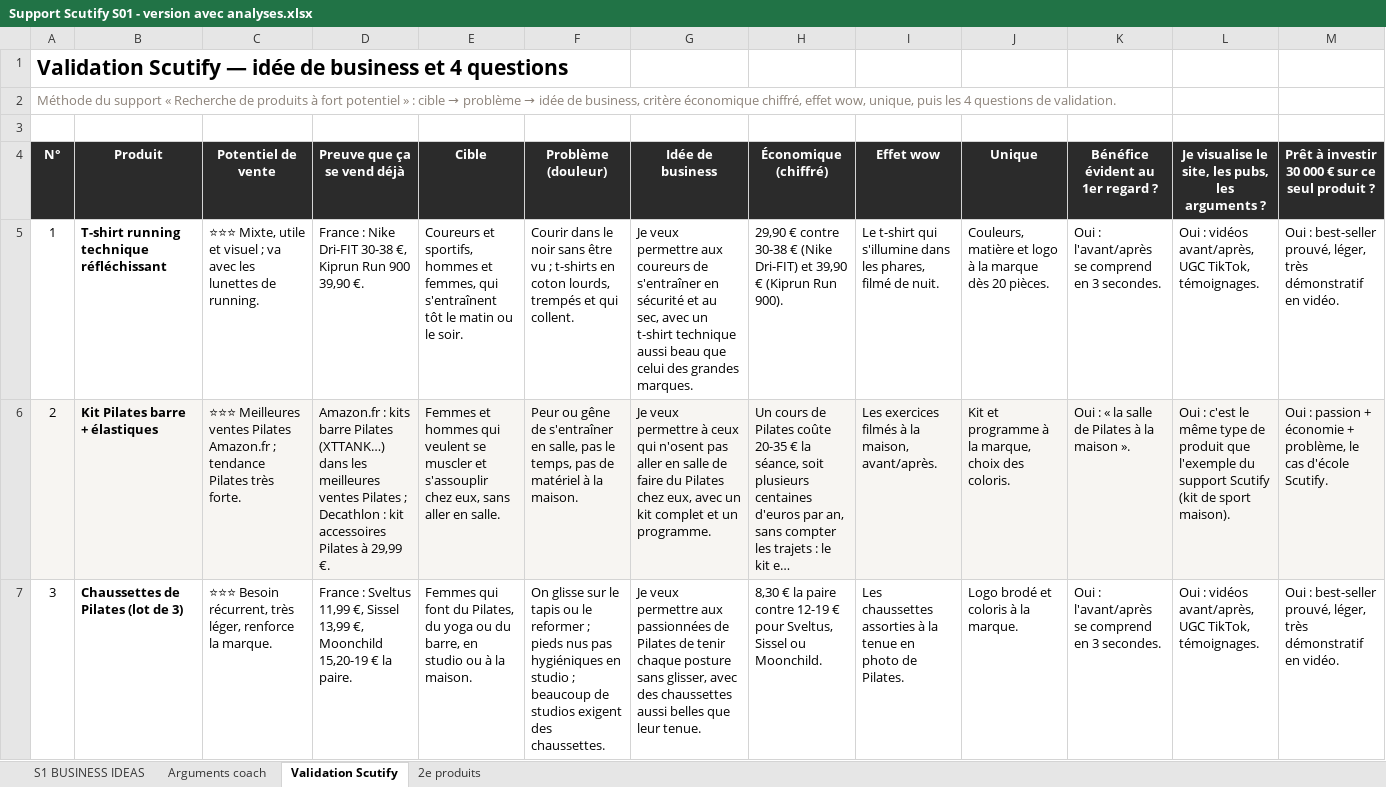
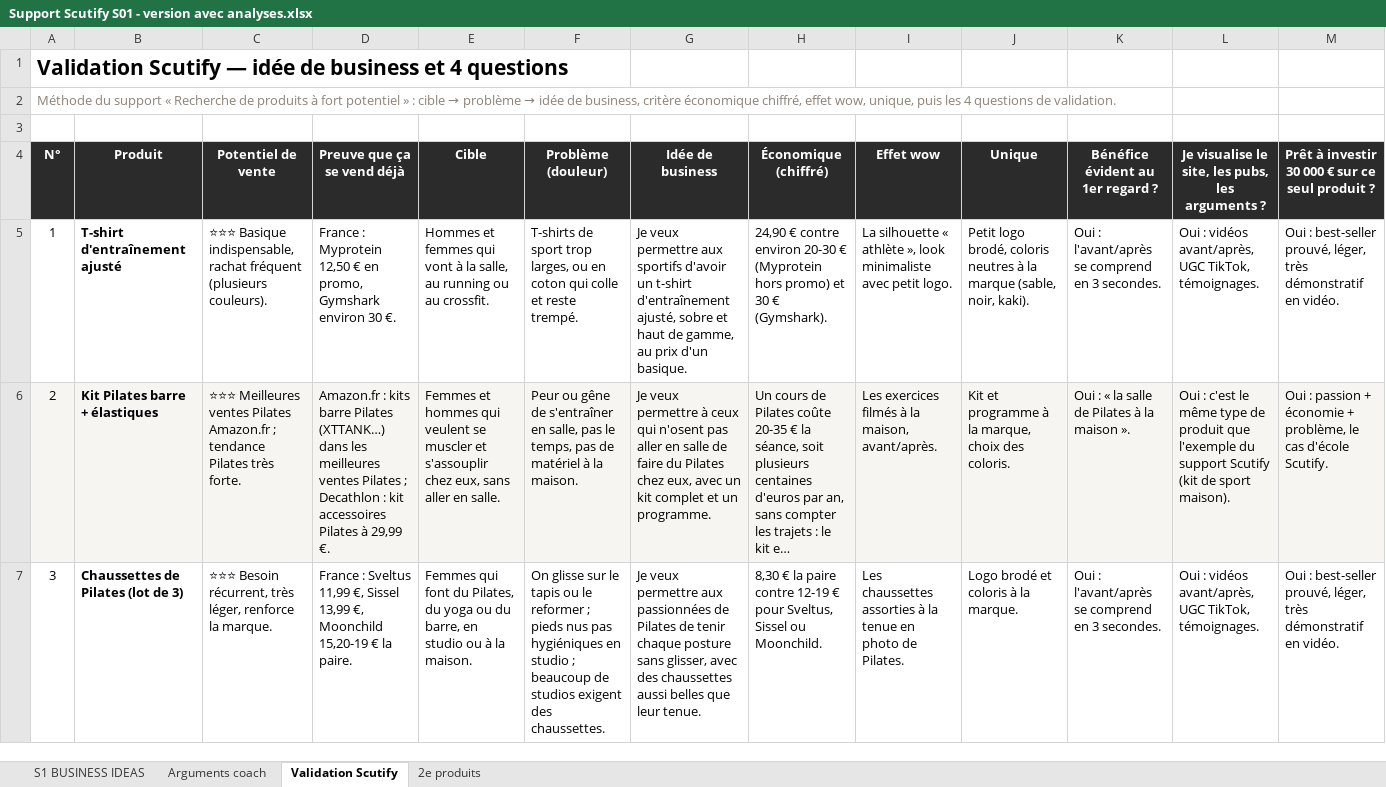
Before and after one commit to jgnrpgn9hd-cmd/Jimy, an Excel workbook: scutify/Support Scutify S01 - version avec analyses.xlsx, sheet Validation Scutify, drawn as a sheet; only a part is shown; long unchanged cells end in …; values as stored, in another font and other column widths than the file's, no borders; the diff names each change by its address in the sheet, - before the commit and + after, or states it on an @@ line.

```diff
--- a/scutify/Support Scutify S01 - version avec analyses.xlsx (sheet Validation Scutify)
+++ b/scutify/Support Scutify S01 - version avec analyses.xlsx (sheet Validation Scutify)
-B5 (Produit): T-shirt running technique réfléchissant
+B5 (Produit): T-shirt d'entraînement ajusté
-C5 (Potentiel de vente): ⭐⭐⭐ Mixte, utile et visuel ; va avec les lunettes de running.
+C5 (Potentiel de vente): ⭐⭐⭐ Basique indispensable, rachat fréquent (plusieurs couleurs).
-D5 (Preuve que ça se vend déjà): France : Nike Dri-FIT 30-38 €, Kiprun Run 900 39,90 €.
+D5 (Preuve que ça se vend déjà): France : Myprotein 12,50 € en promo, Gymshark environ 30 €.
-E5 (Cible): Coureurs et sportifs, hommes et femmes, qui s'entraînent tôt le matin ou le soir.
+E5 (Cible): Hommes et femmes qui vont à la salle, au running ou au crossfit.
-F5 (Problème (douleur)): Courir dans le noir sans être vu ; t-shirts en coton lourds, trempés et qui collent.
+F5 (Problème (douleur)): T-shirts de sport trop larges, ou en coton qui colle et reste trempé.
-G5 (Idée de business): …permettre aux coureurs de s'entraîner en sécurité et au sec, avec un t-shirt technique aussi beau que celui des grandes marques.
+G5 (Idée de business): …permettre aux sportifs d'avoir un t-shirt d'entraînement ajusté, sobre et haut de gamme, au prix d'un basique.
-H5 (Économique (chiffré)): 29,90 € contre 30-38 € (Nike Dri-FIT) et 39,90 € (Kiprun Run 900).
+H5 (Économique (chiffré)): 24,90 € contre environ 20-30 € (Myprotein hors promo) et 30 € (Gymshark).
-I5 (Effet wow): Le t-shirt qui s'illumine dans les phares, filmé de nuit.
+I5 (Effet wow): La silhouette « athlète », look minimaliste avec petit logo.
-J5 (Unique): Couleurs, matière et logo à la marque dès 20 pièces.
+J5 (Unique): Petit logo brodé, coloris neutres à la marque (sable, noir, kaki).
```
Also changed, not shown: sheet Arguments coach, sheet S1 BUSINESS IDEAS, hidden cells, scutify/Support Scutify S01_Tableau recherche 10 idées de business.xlsx, 3 other files.
